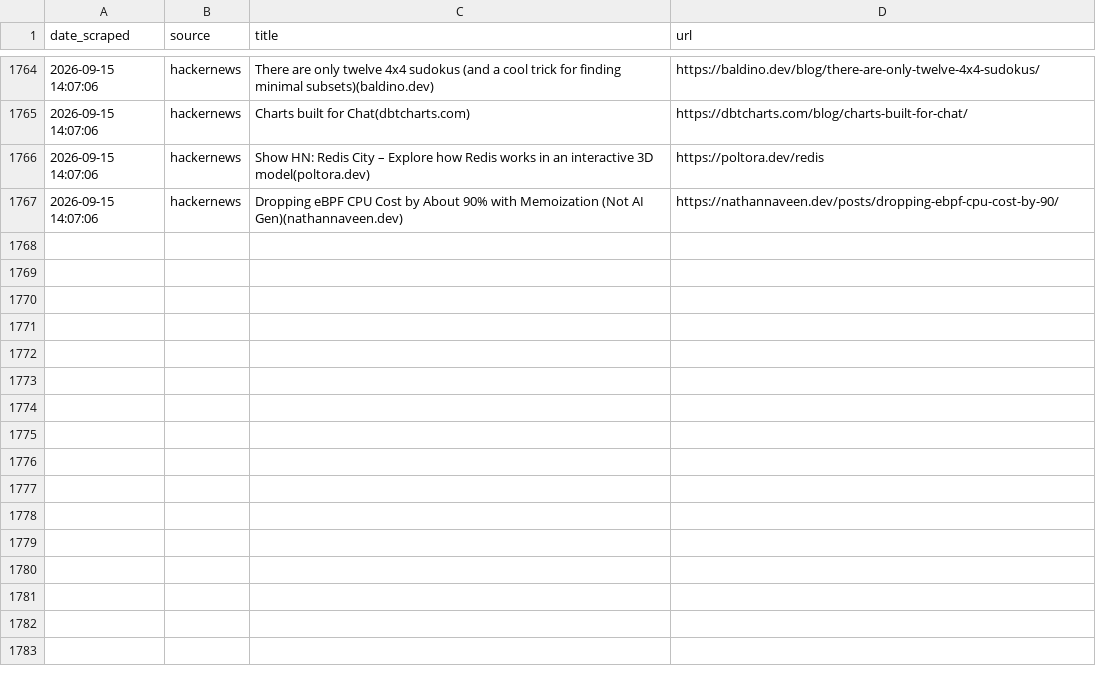
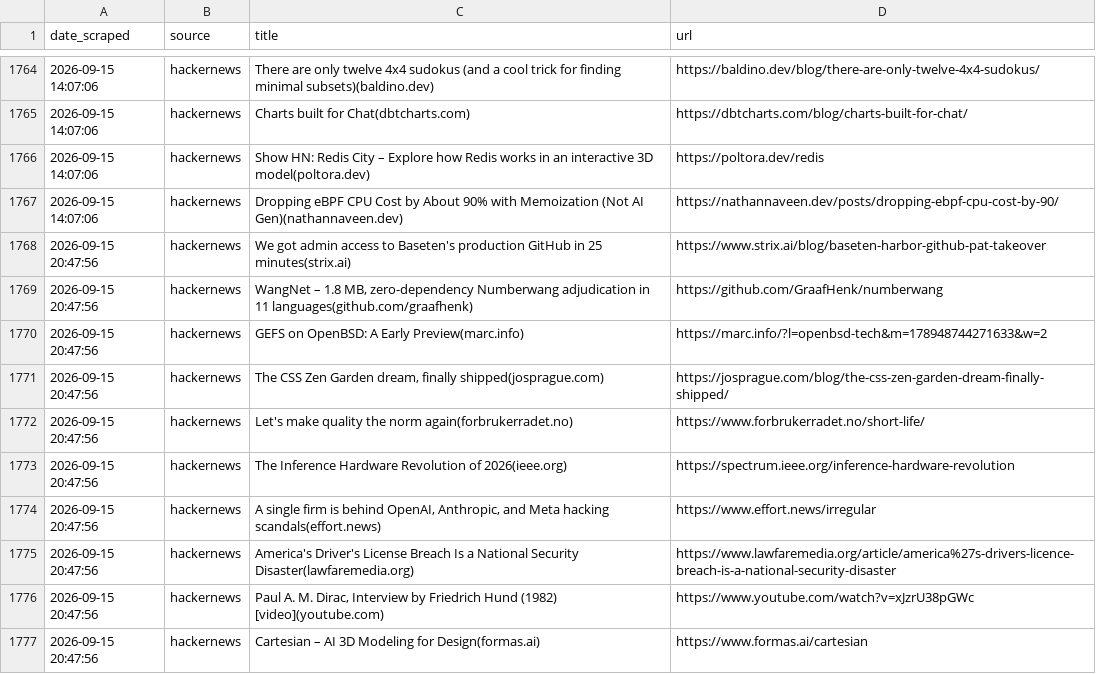
Before and after one commit to yosserayari/trendwatch, a CSV file: storage/history.csv, drawn as a sheet; only a part is shown, gaps mark what is left out; the diff names each change by its address in the sheet, - before the commit and + after, or states it on an @@ line.

```diff
--- a/storage/history.csv
+++ b/storage/history.csv
+row 1768: 2026-09-15 20:47:56 | hackernews | We got admin access to Baseten's production GitHub in 25 minutes(strix.ai) | https://www.strix.ai/blog/baseten-harbor-github-pat-takeover
+row 1769: 2026-09-15 20:47:56 | hackernews | WangNet – 1.8 MB, zero-dependency Numberwang adjudication in 11 languages(github.com/graafhenk) | https://github.com/GraafHenk/numberwang
+row 1770: 2026-09-15 20:47:56 | hackernews | GEFS on OpenBSD: A Early Preview(marc.info) | https://marc.info/?l=openbsd-tech&m=178948744271633&w=2
+row 1771: 2026-09-15 20:47:56 | hackernews | The CSS Zen Garden dream, finally shipped(josprague.com) | https://josprague.com/blog/the-css-zen-garden-dream-finally-shipped/
+row 1772: 2026-09-15 20:47:56 | hackernews | Let's make quality the norm again(forbrukerradet.no) | https://www.forbrukerradet.no/short-life/
+row 1773: 2026-09-15 20:47:56 | hackernews | The Inference Hardware Revolution of 2026(ieee.org) | https://spectrum.ieee.org/inference-hardware-revolution
+row 1774: 2026-09-15 20:47:56 | hackernews | A single firm is behind OpenAI, Anthropic, and Meta hacking scandals(effort.news) | https://www.effort.news/irregular
+row 1775: 2026-09-15 20:47:56 | hackernews | America's Driver's License Breach Is a National Security Disaster(lawfaremedia.org) | https://www.lawfaremedia.org/article/america%27s-drivers-licence-breach-is-a-national-security-disaster
+row 1776: 2026-09-15 20:47:56 | hackernews | Paul A. M. Dirac, Interview by Friedrich Hund (1982) [video](youtube.com) | https://www.youtube.com/watch?v=xJzrU38pGWc
+row 1777: 2026-09-15 20:47:56 | hackernews | Cartesian – AI 3D Modeling for Design(formas.ai) | https://www.formas.ai/cartesian
```
